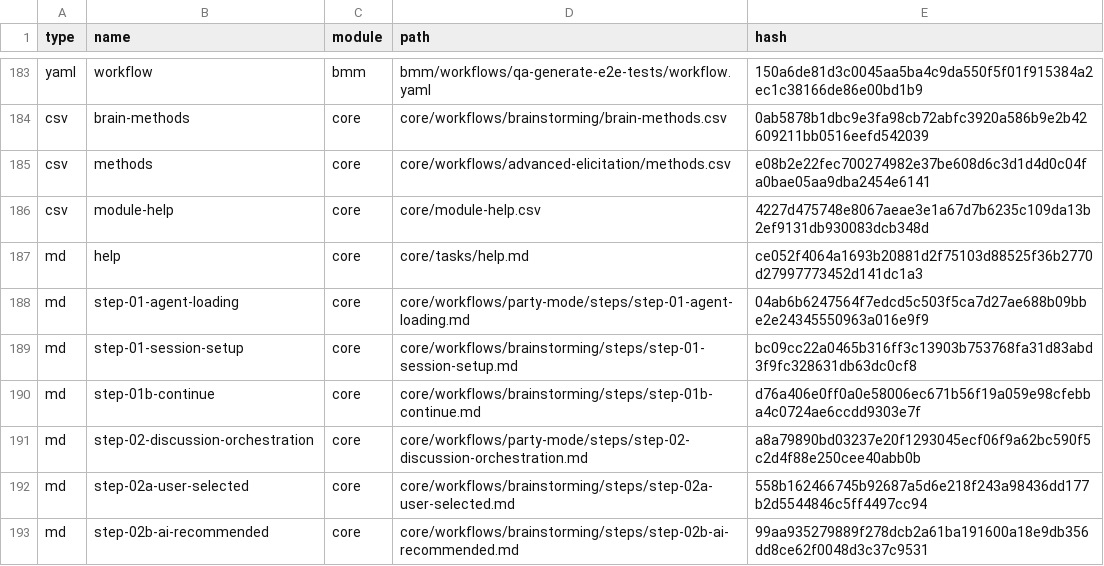
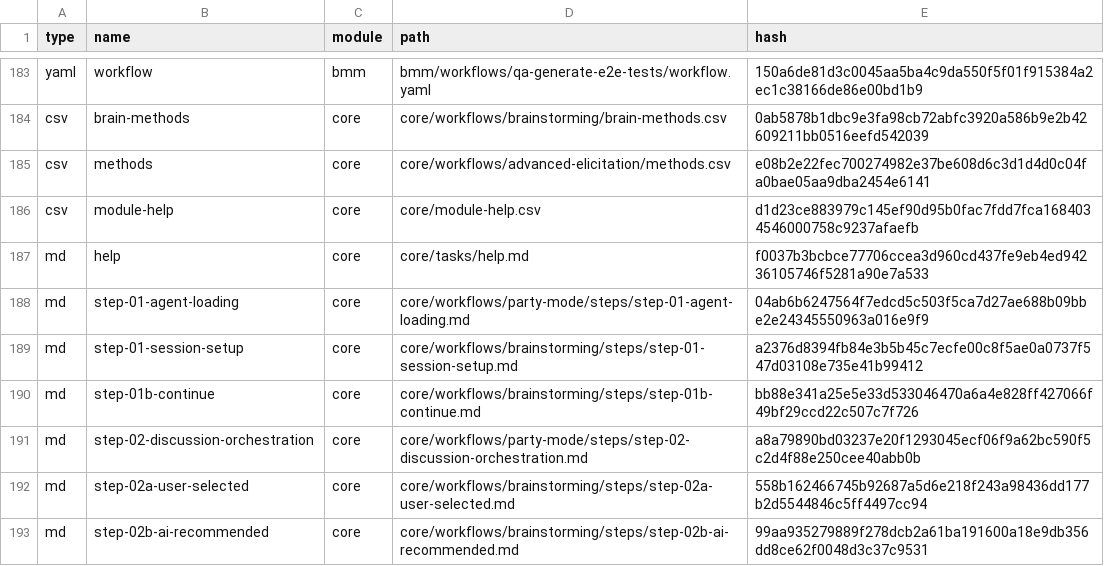
Before and after one commit to co-cddo/ndx_try_aws_scenarios, a CSV file: _bmad/_config/files-manifest.csv, drawn as a sheet; only a part is shown, gaps mark what is left out; the diff covers the shown part only.

```diff
--- a/_bmad/_config/files-manifest.csv
+++ b/_bmad/_config/files-manifest.csv
@@ -185,7 +185,7 @@ type,name,module,path,hash
 "csv","methods","core","core/workflows/advanced-elicitation/methods.csv","e08b2e22fec700274982e37be608d6c3d1d4d0c04fa0bae05aa9dba2454e6141"
-"csv","module-help","core","core/module-help.csv","4227d475748e8067aeae3e1a67d7b6235c109da13b2ef9131db930083dcb348d"
-"md","help","core","core/tasks/help.md","ce052f4064a1693b20881d2f75103d88525f36b2770d27997773452d141dc1a3"
+"csv","module-help","core","core/module-help.csv","d1d23ce883979c145ef90d95b0fac7fdd7fca1684034546000758c9237afaefb"
+"md","help","core","core/tasks/help.md","f0037b3bcbce77706ccea3d960cd437fe9eb4ed94236105746f5281a90e7a533"
 "md","step-01-agent-loading","core","core/workflows/party-mode/steps/step-01-agent-loading.md","04ab6b6247564f7edcd5c503f5ca7d27ae688b09bbe2e24345550963a016e9f9"
-"md","step-01-session-setup","core","core/workflows/brainstorming/steps/step-01-session-setup.md","bc09cc22a0465b316ff3c13903b753768fa31d83abd3f9fc328631db63dc0cf8"
-"md","step-01b-continue","core","core/workflows/brainstorming/steps/step-01b-continue.md","d76a406e0ff0a0e58006ec671b56f19a059e98cfebba4c0724ae6ccdd9303e7f"
+"md","step-01-session-setup","core","core/workflows/brainstorming/steps/step-01-session-setup.md","a2376d8394fb84e3b5b45c7ecfe00c8f5ae0a0737f547d03108e735e41b99412"
+"md","step-01b-continue","core","core/workflows/brainstorming/steps/step-01b-continue.md","bb88e341a25e5e33d533046470a6a4e828ff427066f49bf29ccd22c507c7f726"
 "md","step-02-discussion-orchestration","core","core/workflows/party-mode/steps/step-02-discussion-orchestration.md","a8a79890bd03237e20f1293045ecf06f9a62bc590f5c2d4f88e250cee40abb0b"
```
Also changed, not shown: 1 added row and 10 edited cells elsewhere in this file, 39 other files.
